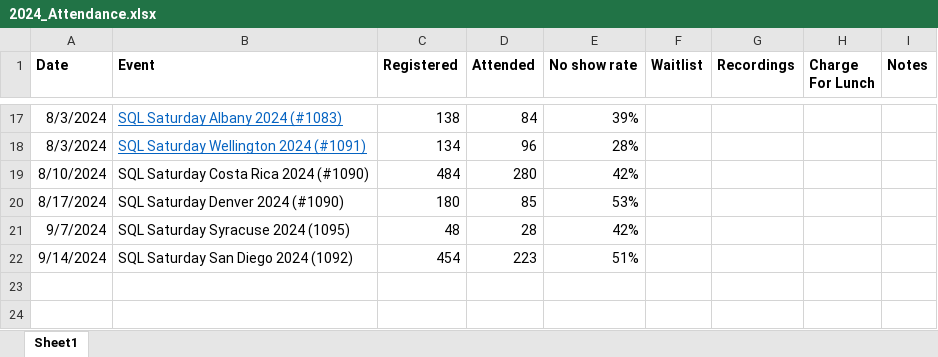
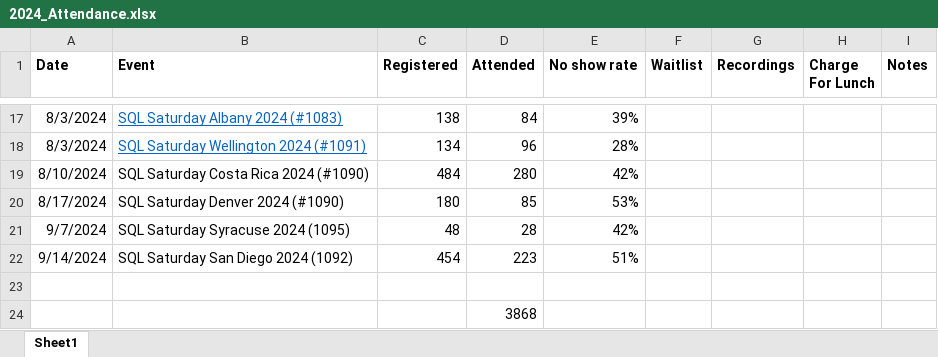
Before and after one commit to sqlsaturday/sqlsatwebsite, an Excel workbook: assets/misc/2024/2024_Attendance.xlsx, sheet Sheet1, drawn as a sheet; only a part is shown, gaps mark what is left out; values as stored, in another font and other column widths than the file's, no borders; the diff names each change by its address in the sheet, - before the commit and + after, or states it on an @@ line.

Commit message:
attendance update

```diff
--- a/assets/misc/2024/2024_Attendance.xlsx (sheet Sheet1)
+++ b/assets/misc/2024/2024_Attendance.xlsx (sheet Sheet1)
+row 23: (empty)
+row 24:  |  |  | 3868
```
Also changed, not shown: assets/misc/2023/2023_Attendance.xlsx.
